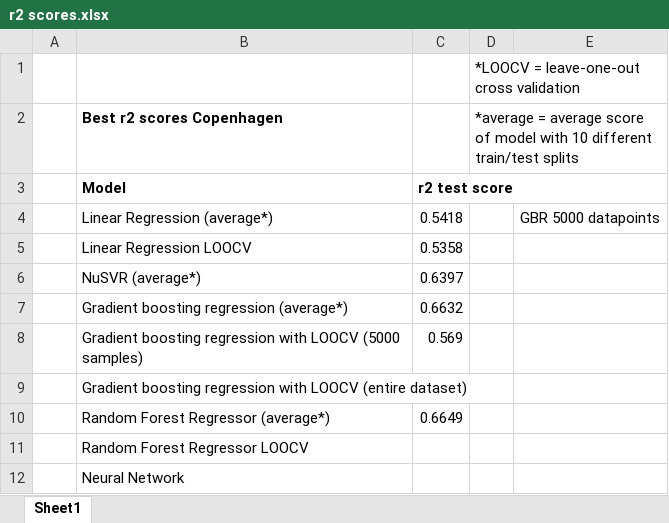
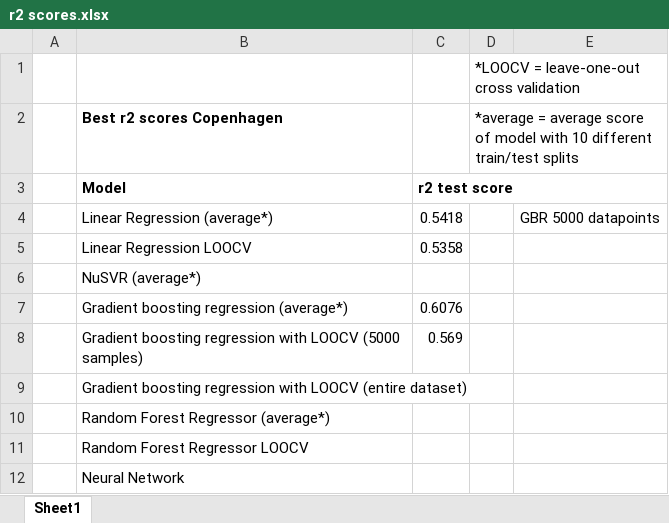
Before and after one commit to tomaskri/GervigreindFinalProject, an Excel workbook: r2 scores.xlsx, sheet Sheet1, drawn as a sheet; values as stored, in another font and other column widths than the file's, no borders; charts and pictures not drawn; the diff names each change by its address in the sheet, - before the commit and + after, or states it on an @@ line.

Commit message:
Update r2 scores.xlsx

```diff
--- a/r2 scores.xlsx (sheet Sheet1)
+++ b/r2 scores.xlsx (sheet Sheet1)
-C6: 0.6397
+C6: (empty)
-C7: 0.6632
+C7: 0.6076
-C10: 0.6649
+C10: (empty)
```
